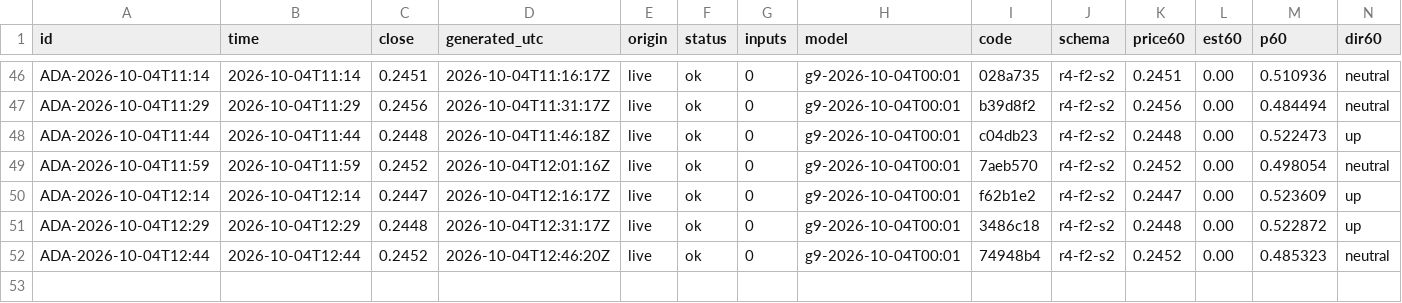
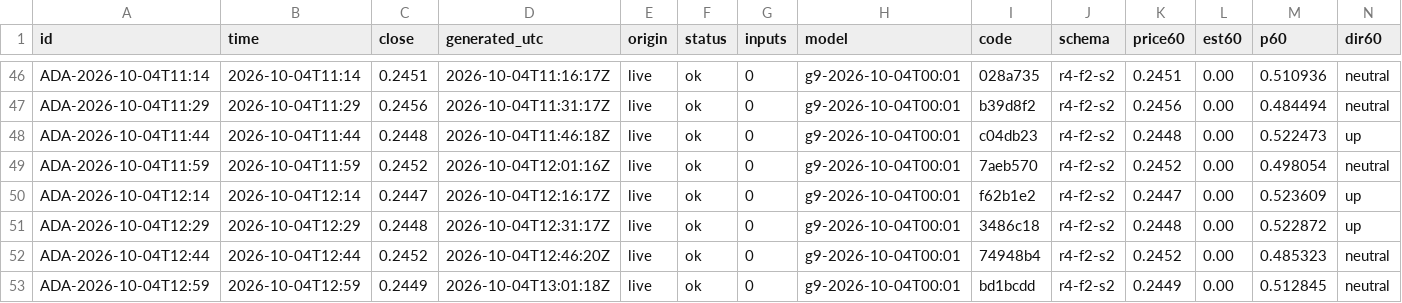
Before and after one commit to omidabduli/cardano-self-improving-prediction, a CSV file: data/predictions/2026-10-04.csv, drawn as a sheet; only a part is shown, gaps mark what is left out; rows hold the shown columns only; the diff names each change by its address in the sheet, - before the commit and + after, or states it on an @@ line.

```diff
--- a/data/predictions/2026-10-04.csv
+++ b/data/predictions/2026-10-04.csv
+row 53: ADA-2026-10-04T12:59 | 2026-10-04T12:59 | 0.2449 | 2026-10-04T13:01:18Z | live | ok | 0 | g9-2026-10-04T00:01 | bd1bcdd | r4-f2-s2 | 0.2449 | 0.00 | 0.512845 | neutral
```
Also changed, not shown: 3 other files.
